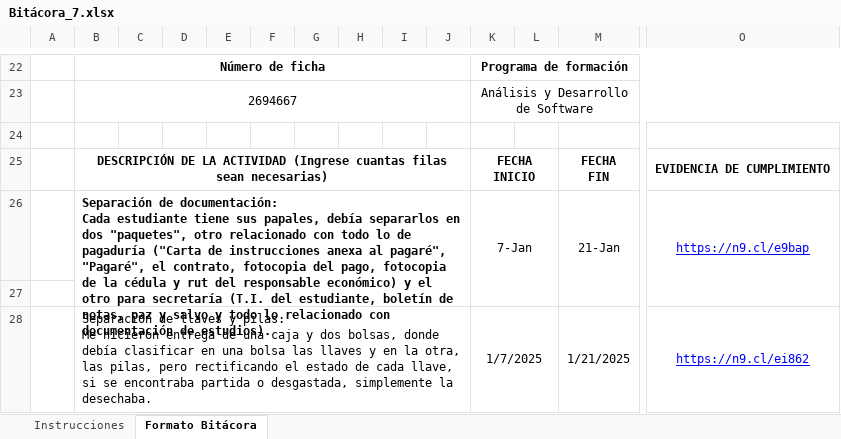
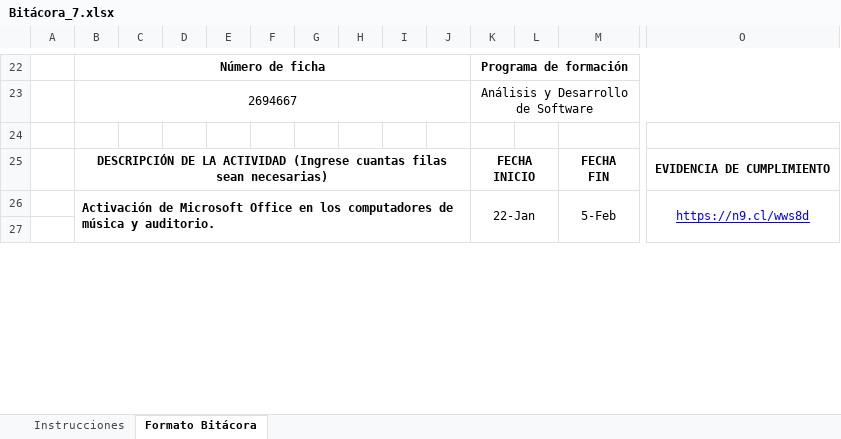
Before and after one commit to MarianaCharry/EvidenciasParaBitacoras, an Excel workbook: Bitácoras_excel/Bitácora_7.xlsx, sheet Formato Bitácora, drawn as a sheet; only a part is shown, gaps mark what is left out; values as stored, in another font and other column widths than the file's, no borders; charts and pictures not drawn; removed rows and columns are numbered as before the commit, all else as after; rows hold the shown columns only; ↵ is a line break in a cell; the diff covers the shown part only; the diff names each change by its address in the sheet, - before the commit and + after, or states it on an @@ line.

```diff
--- a/Bitácoras_excel/Bitácora_7.xlsx (sheet Formato Bitácora)
+++ b/Bitácoras_excel/Bitácora_7.xlsx (sheet Formato Bitácora)
-row 26:  | Separación de documentación: ↵ Cada estudiante tiene sus papales, debía separarlos en dos "paquetes", otro relacionado con todo lo de pagaduría ("Carta de instrucciones anexa al pagaré", "Pagaré", el contrato, fotocopia del pago, fotocopia de la cédula y rut del responsable económico) y el otro para secretaría (T.I. del estudiante, boletín de notas, paz y salvo y todo lo relacionado con documentación de estudios). |  |  |  |  |  |  |  |  | 7-Jan |  | 21-Jan | https://n9.cl/e9bap
+row 26:  | Activación de Microsoft Office en los computadores de música y auditorio. |  |  |  |  |  |  |  |  | 22-Jan |  | 5-Feb | https://n9.cl/wws8d
-row 28:  | Separación de llaves y pilas: ↵ Me hicieron entrega de una caja y dos bolsas, donde debía clasificar en una bolsa las llaves y en la otra, las pilas, pero rectificando el estado de cada llave, si se encontraba partida o desgastada, simplemente la desechaba. |  |  |  |  |  |  |  |  | 1/7/2025 |  | 1/21/2025 | https://n9.cl/ei862
```
Also changed, not shown: 9 added rows and 2 removed rows elsewhere in this sheet, charts or pictures, 1 other file.
